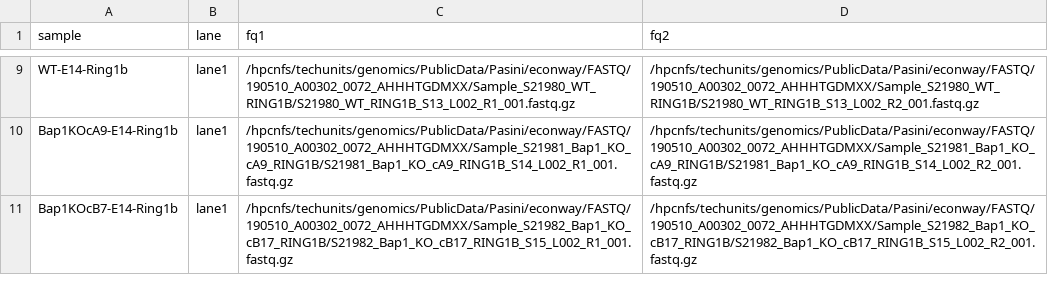
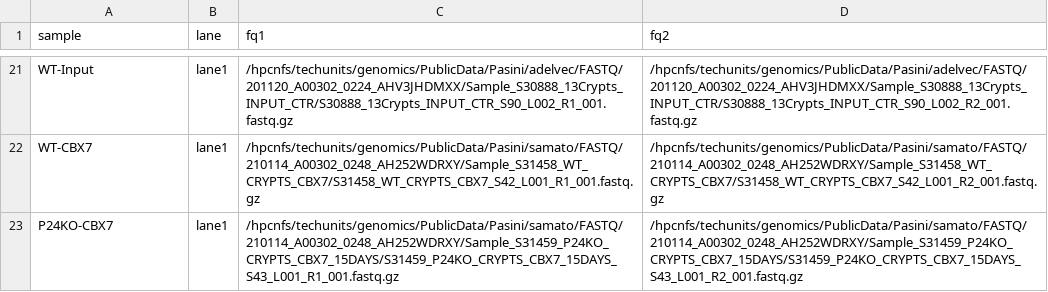
Before and after one commit to dfernandezperez/ChIPseq-snakemake, a TSV file: configuration/units.tsv, drawn as a sheet; only a part is shown, gaps mark what is left out; addresses are those after the commit; the diff covers the shown part only; the diff names each change by its address in the sheet, - before the commit and + after, or states it on an @@ line.

```diff
--- a/configuration/units.tsv
+++ b/configuration/units.tsv
-A21 (sample): WT-E14-Ring1b
+A21 (sample): WT-Input
-C21 (fq1): /hpcnfs/techunits/genomics/PublicData/Pasini/econway/FASTQ/190510_A00302_0072_AHHHTGDMXX/Sample_S21980_WT_RING1B/S21980_WT_RING1B_S13_L002_R1_001.fastq.gz
+C21 (fq1): /hpcnfs/techunits/genomics/PublicData/Pasini/adelvec/FASTQ/201120_A00302_0224_AHV3JHDMXX/Sample_S30888_13Crypts_INPUT_CTR/S30888_13Crypts_INPUT_CTR_S90_L002_R1_001.fastq.gz
-D21 (fq2): /hpcnfs/techunits/genomics/PublicData/Pasini/econway/FASTQ/190510_A00302_0072_AHHHTGDMXX/Sample_S21980_WT_RING1B/S21980_WT_RING1B_S13_L002_R2_001.fastq.gz
+D21 (fq2): /hpcnfs/techunits/genomics/PublicData/Pasini/adelvec/FASTQ/201120_A00302_0224_AHV3JHDMXX/Sample_S30888_13Crypts_INPUT_CTR/S30888_13Crypts_INPUT_CTR_S90_L002_R2_001.fastq.gz
-A22 (sample): Bap1KOcA9-E14-Ring1b
+A22 (sample): WT-CBX7
-C22 (fq1): /hpcnfs/techunits/genomics/PublicData/Pasini/econway/FASTQ/190510_A00302_0072_AHHHTGDMXX/Sample_S21981_Bap1_KO_cA9_RING1B/S21981_Bap1_KO_cA9_RING1B_S14_L002_R1_001.fastq.gz
+C22 (fq1): /hpcnfs/techunits/genomics/PublicData/Pasini/samato/FASTQ/210114_A00302_0248_AH252WDRXY/Sample_S31458_WT_CRYPTS_CBX7/S31458_WT_CRYPTS_CBX7_S42_L001_R1_001.fastq.gz
-D22 (fq2): /hpcnfs/techunits/genomics/PublicData/Pasini/econway/FASTQ/190510_A00302_0072_AHHHTGDMXX/Sample_S21981_Bap1_KO_cA9_RING1B/S21981_Bap1_KO_cA9_RING1B_S14_L002_R2_001.fastq.gz
+D22 (fq2): /hpcnfs/techunits/genomics/PublicData/Pasini/samato/FASTQ/210114_A00302_0248_AH252WDRXY/Sample_S31458_WT_CRYPTS_CBX7/S31458_WT_CRYPTS_CBX7_S42_L001_R2_001.fastq.gz
-A23 (sample): Bap1KOcB7-E14-Ring1b
+A23 (sample): P24KO-CBX7
-C23 (fq1): /hpcnfs/techunits/genomics/PublicData/Pasini/econway/FASTQ/190510_A00302_0072_AHHHTGDMXX/Sample_S21982_Bap1_KO_cB17_RING1B/S21982_Bap1_KO_cB17_RING1B_S15_L002_R1_001.fastq.gz
+C23 (fq1): /hpcnfs/techunits/genomics/PublicData/Pasini/samato/FASTQ/210114_A00302_0248_AH252WDRXY/Sample_S31459_P24KO_CRYPTS_CBX7_15DAYS/S31459_P24KO_CRYPTS_CBX7_15DAYS_S43_L001_R1_001.fastq.gz
-D23 (fq2): /hpcnfs/techunits/genomics/PublicData/Pasini/econway/FASTQ/190510_A00302_0072_AHHHTGDMXX/Sample_S21982_Bap1_KO_cB17_RING1B/S21982_Bap1_KO_cB17_RING1B_S15_L002_R2_001.fastq.gz
+D23 (fq2): /hpcnfs/techunits/genomics/PublicData/Pasini/samato/FASTQ/210114_A00302_0248_AH252WDRXY/Sample_S31459_P24KO_CRYPTS_CBX7_15DAYS/S31459_P24KO_CRYPTS_CBX7_15DAYS_S43_L001_R2_001.fastq.gz
```
Also changed, not shown: 12 added rows and 21 edited cells elsewhere in this file, configuration/samples.tsv, 5 other files.
